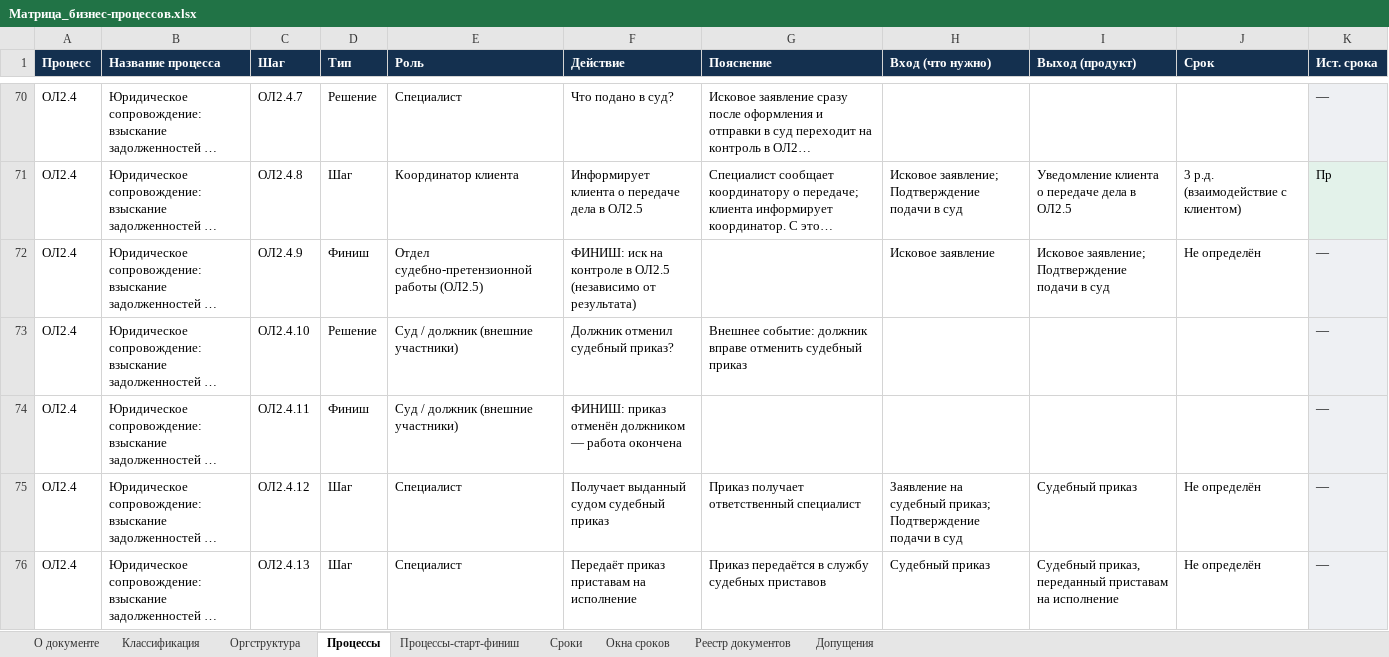
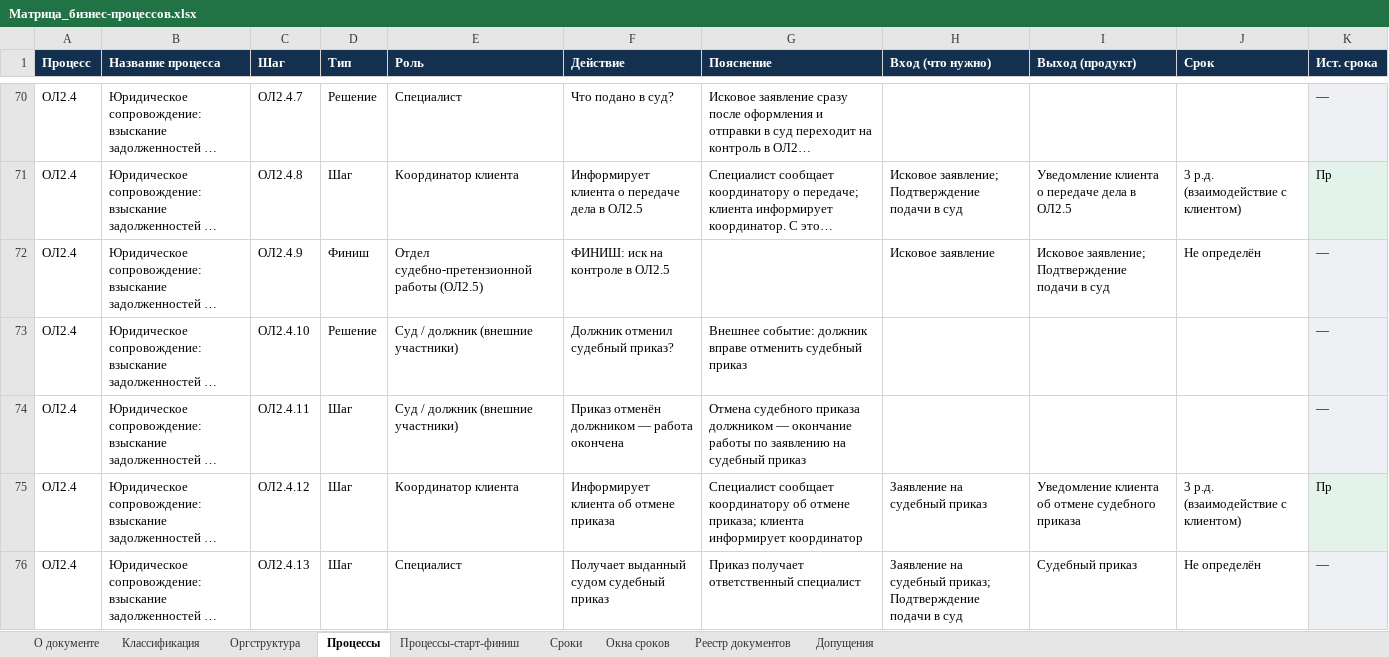
Before and after one commit to sbvxcdeqw1/vcb, an Excel workbook: bpm_docs/Матрица_бизнес-процессов.xlsx, sheet Процессы, drawn as a sheet; only a part is shown, gaps mark what is left out; long unchanged cells end in …; values as stored, in another font and other column widths than the file's, no borders; the diff covers the shown part only; the diff names each change by its address in the sheet, - before the commit and + after, or states it on an @@ line.

```diff
--- a/bpm_docs/Матрица_бизнес-процессов.xlsx (sheet Процессы)
+++ b/bpm_docs/Матрица_бизнес-процессов.xlsx (sheet Процессы)
-F72 (Действие): ФИНИШ: иск на контроле в ОЛ2.5 (независимо от результата)
+F72 (Действие): ФИНИШ: иск на контроле в ОЛ2.5
-D74 (Тип): Финиш
+D74 (Тип): Шаг
-F74 (Действие): ФИНИШ: приказ отменён должником…
+F74 (Действие): Приказ отменён должником…
-G74 (Пояснение): (empty)
+G74 (Пояснение): Отмена судебного приказа должником — окончание работы по заявлению на судебный приказ
-E75 (Роль): Специалист
+E75 (Роль): Координатор клиента
-F75 (Действие): Получает выданный судом судебный приказ
+F75 (Действие): Информирует клиента об отмене приказа
-G75 (Пояснение): Приказ получает ответственный специалист
+G75 (Пояснение): Специалист сообщает координатору об отмене приказа; клиента информирует координатор
-H75 (Вход (что нужно)): Заявление на судебный приказ; Подтверждение подачи в суд
+H75 (Вход (что нужно)): Заявление на судебный приказ
-I75 (Выход (продукт)): Судебный приказ
+I75 (Выход (продукт)): Уведомление клиента об отмене судебного приказа
-J75 (Срок): Не определён
+J75 (Срок): 3 р.д. (взаимодействие с клиентом)
-K75 (Ист. срока): —
+K75 (Ист. срока): Пр
-F76 (Действие): Передаёт приказ приставам на исполнение
+F76 (Действие): Получает выданный судом судебный приказ
-G76 (Пояснение): Приказ передаётся в службу судебных приставов
+G76 (Пояснение): Приказ получает ответственный специалист
-H76 (Вход (что нужно)): Судебный приказ
+H76 (Вход (что нужно)): Заявление на судебный приказ; Подтверждение подачи в суд
-I76 (Выход (продукт)): Судебный приказ, переданный приставам на исполнение
+I76 (Выход (продукт)): Судебный приказ
```
Also changed, not shown: 3 added rows and 6 edited cells elsewhere in this sheet, sheet Реестр документов, sheet Сроки, sheet Допущения, sheet Процессы-старт-финиш, sheet Классификация, 4 other files.
